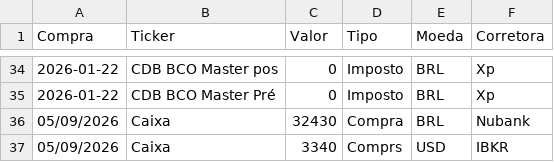
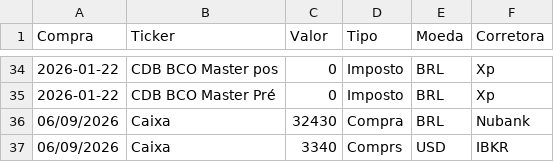
Before and after one commit to barrowsbr/Meus-investimentos-dev, a CSV file: renda_fixa.csv, drawn as a sheet; only a part is shown, gaps mark what is left out.

```diff
--- a/renda_fixa.csv
+++ b/renda_fixa.csv
@@ -35,3 +35,3 @@ Compra,Ticker,Valor,Tipo,Moeda,Corretora
 2026-01-22,CDB BCO Master Pré,0,Imposto,BRL,Xp
-05/09/2026,Caixa,32430,Compra,BRL,Nubank
-05/09/2026,Caixa,3340,Comprs,USD,IBKR
+06/09/2026,Caixa,32430,Compra,BRL,Nubank
+06/09/2026,Caixa,3340,Comprs,USD,IBKR
```
Also changed, not shown: telegram_conversas.csv, 1 other file.
